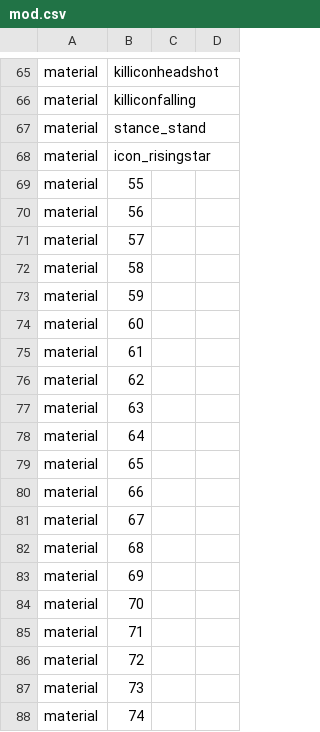
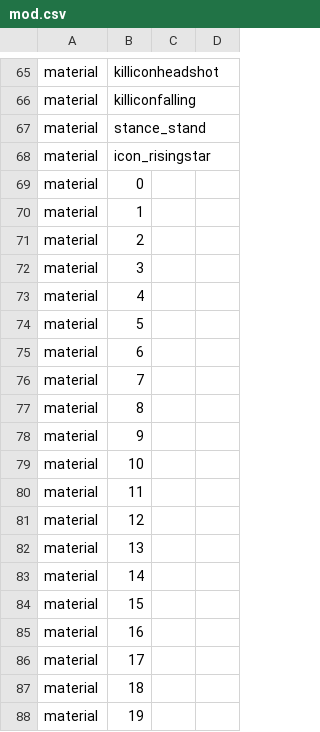
Before and after one commit to Iswenzz/SR-Speedrun, a CSV file: assets/mod.csv, drawn as a sheet; only a part is shown, gaps mark what is left out; the shorter side is filled out with more unchanged rows; the diff covers the shown part only; the diff names each change by its address in the sheet, - before the commit and + after, or states it on an @@ line.

Commit message:
Assets: Rank icons

```diff
--- a/assets/mod.csv
+++ b/assets/mod.csv
+row 69: material | 0
+row 70: material | 1
+row 71: material | 2
+row 72: material | 3
+row 73: material | 4
+row 74: material | 5
+row 75: material | 6
+row 76: material | 7
+row 77: material | 8
+row 78: material | 9
+row 79: material | 10
+row 80: material | 11
+row 81: material | 12
+row 82: material | 13
+row 83: material | 14
+row 84: material | 15
+row 85: material | 16
+row 86: material | 17
+row 87: material | 18
+row 88: material | 19
```
Also changed, not shown: 35 added rows elsewhere in this file, assets/mp/rankIconTable.csv.
